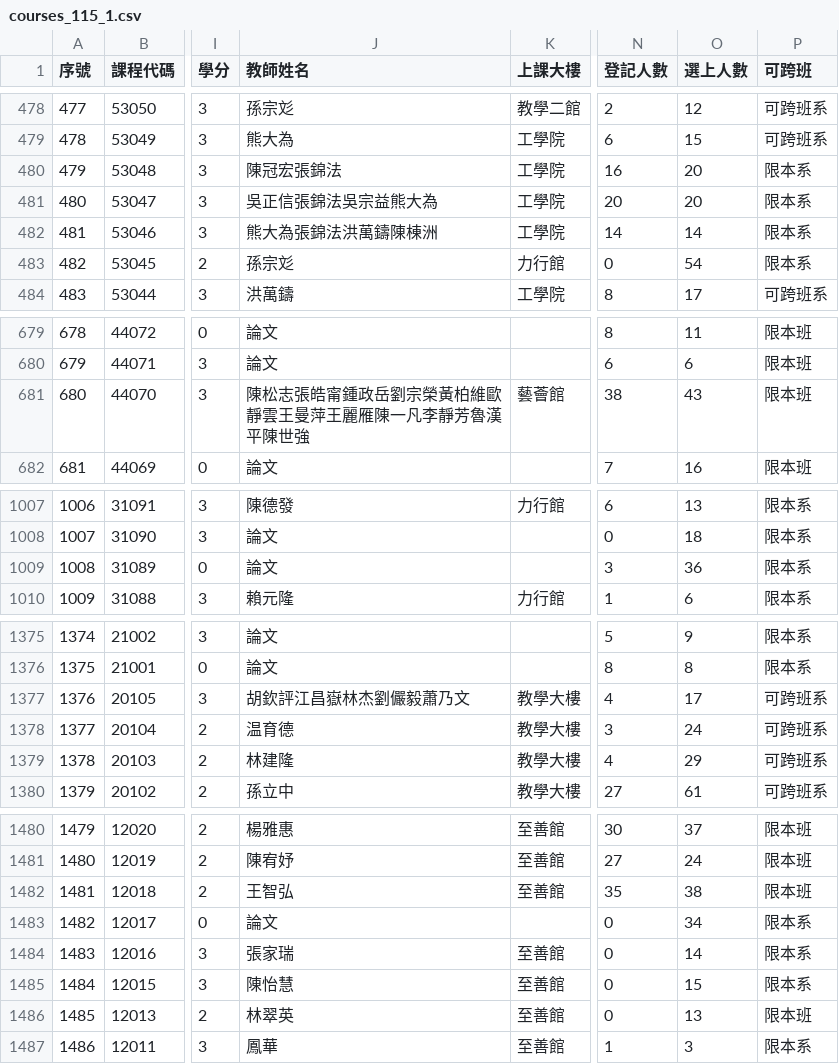
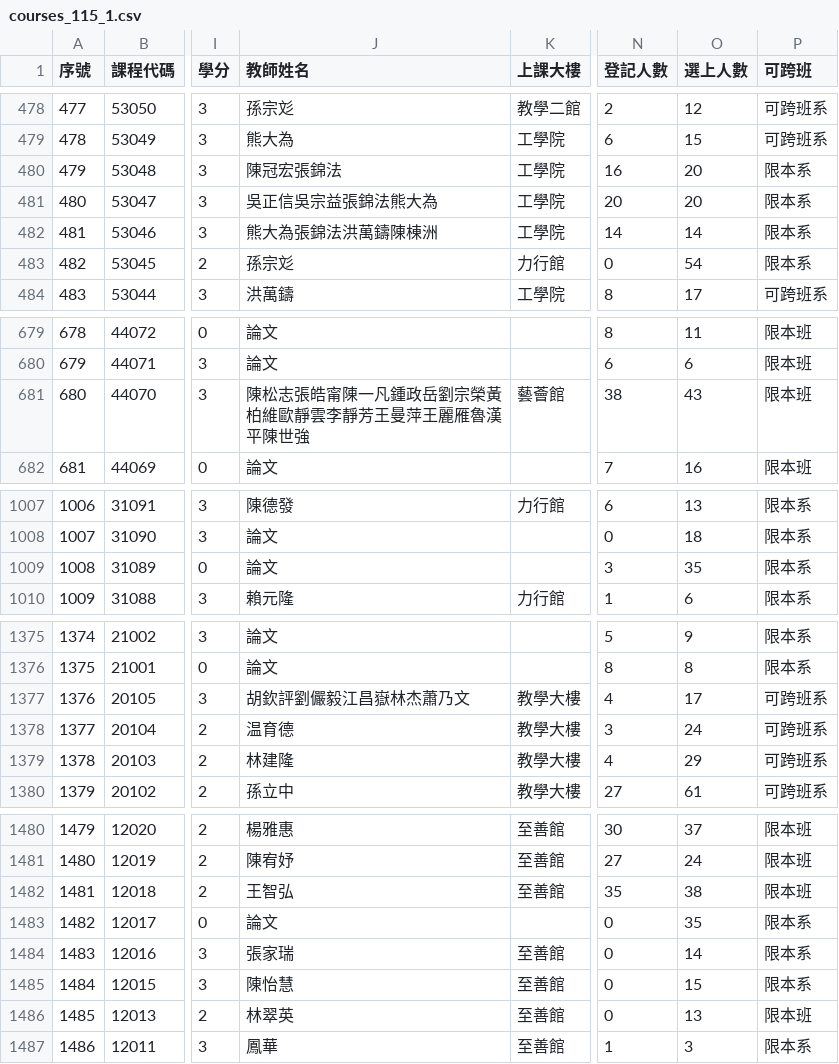
Before and after one commit to arktikos004/Course-Compass, a CSV file: data/raw/courses_115_1.csv, drawn as a sheet; only a part is shown, gaps mark what is left out; the diff covers the shown part only; the diff names each change by its address in the sheet, - before the commit and + after, or states it on an @@ line.

```diff
--- a/data/raw/courses_115_1.csv
+++ b/data/raw/courses_115_1.csv
-J481 (教師姓名): 吳正信張錦法吳宗益熊大為
+J481 (教師姓名): 吳正信吳宗益張錦法熊大為
-J681 (教師姓名): 陳松志張皓甯鍾政岳劉宗榮黃柏維歐靜雲王曼萍王麗雁陳一凡李靜芳魯漢平陳世強
+J681 (教師姓名): 陳松志張皓甯陳一凡鍾政岳劉宗榮黃柏維歐靜雲李靜芳王曼萍王麗雁魯漢平陳世強
-O1009 (選上人數): 36
+O1009 (選上人數): 35
-J1377 (教師姓名): 胡欽評江昌嶽林杰劉儼毅蕭乃文
+J1377 (教師姓名): 胡欽評劉儼毅江昌嶽林杰蕭乃文
-O1483 (選上人數): 34
+O1483 (選上人數): 35
```
Also changed, not shown: 12 edited cells elsewhere in this file, 1 other file.
